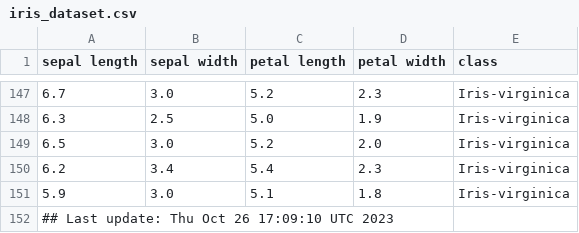
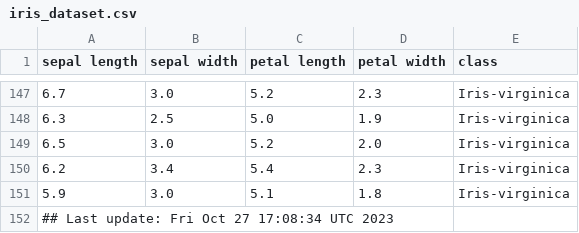
Before and after one commit to btmonier/misc_r_scripts, a CSV file: data/iris_dataset.csv, drawn as a sheet; only a part is shown, gaps mark what is left out.

Commit message:
GitHub Actions test

```diff
--- a/data/iris_dataset.csv
+++ b/data/iris_dataset.csv
@@ -151,2 +151,2 @@ sepal length,sepal width,petal length,petal width,class
 5.9,3.0,5.1,1.8,Iris-virginica
-## Last update: Thu Oct 26 17:09:10 UTC 2023
+## Last update: Fri Oct 27 17:08:34 UTC 2023
```
